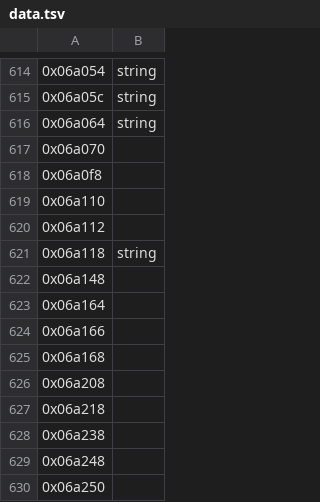
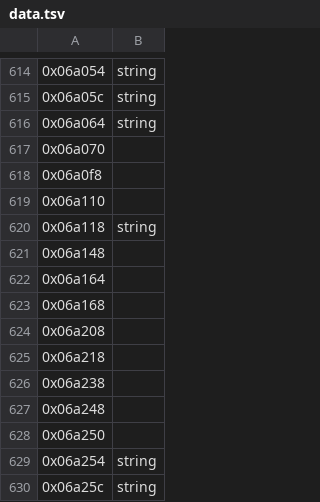
Before and after one commit to sushi-shi/giten-decomp, a TSV file: config/retail/data.tsv, drawn as a sheet; only a part is shown, gaps mark what is left out; the shorter side is filled out with more unchanged rows; the diff names each change by its address in the sheet, - before the commit and + after, or states it on an @@ line.

```diff
--- a/config/retail/data.tsv
+++ b/config/retail/data.tsv
-row 620: 0x06a112
-row 624: 0x06a166
```
Also changed, not shown: 2 other files.
